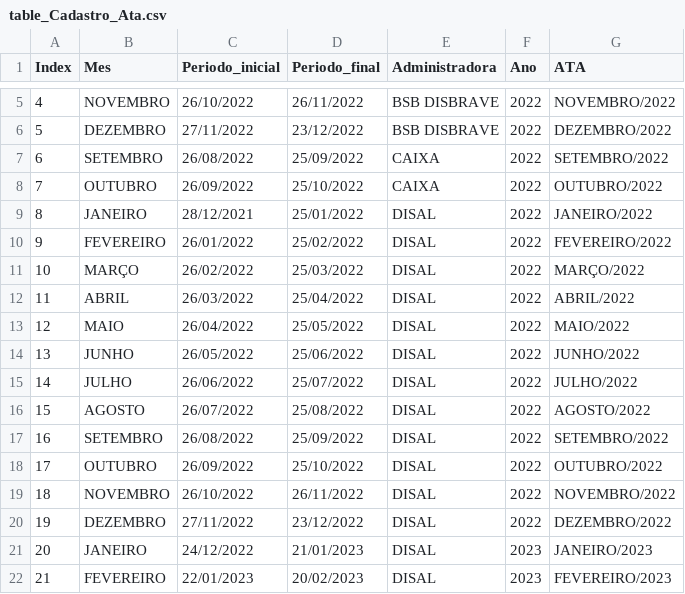
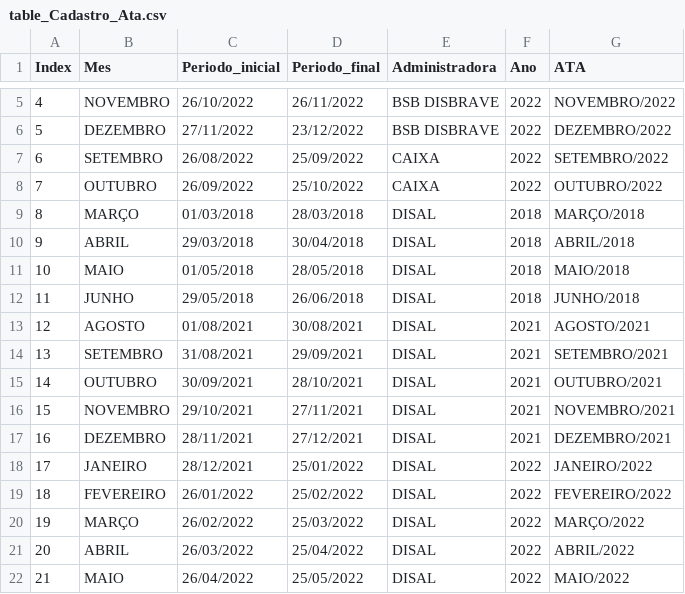
Before and after one commit to davigopi/Recibos, a CSV file: tables/table_Cadastro_Ata.csv, drawn as a sheet; only a part is shown, gaps mark what is left out; the shorter side is filled out with more unchanged rows; addresses are those after the commit; the diff names each change by its address in the sheet, - before the commit and + after, or states it on an @@ line.

```diff
--- a/tables/table_Cadastro_Ata.csv
+++ b/tables/table_Cadastro_Ata.csv
+row 9: 8 | MARÇO | 01/03/2018 | 28/03/2018 | DISAL | 2018 | MARÇO/2018
+row 10: 9 | ABRIL | 29/03/2018 | 30/04/2018 | DISAL | 2018 | ABRIL/2018
+row 11: 10 | MAIO | 01/05/2018 | 28/05/2018 | DISAL | 2018 | MAIO/2018
+row 12: 11 | JUNHO | 29/05/2018 | 26/06/2018 | DISAL | 2018 | JUNHO/2018
+row 13: 12 | AGOSTO | 01/08/2021 | 30/08/2021 | DISAL | 2021 | AGOSTO/2021
+row 14: 13 | SETEMBRO | 31/08/2021 | 29/09/2021 | DISAL | 2021 | SETEMBRO/2021
+row 15: 14 | OUTUBRO | 30/09/2021 | 28/10/2021 | DISAL | 2021 | OUTUBRO/2021
+row 16: 15 | NOVEMBRO | 29/10/2021 | 27/11/2021 | DISAL | 2021 | NOVEMBRO/2021
+row 17: 16 | DEZEMBRO | 28/11/2021 | 27/12/2021 | DISAL | 2021 | DEZEMBRO/2021
@@ column A (Index) renumbered from row 18 down @@
```
Also changed, not shown: tables/table_Cadastro_Funcionario.csv, 26 other files.
